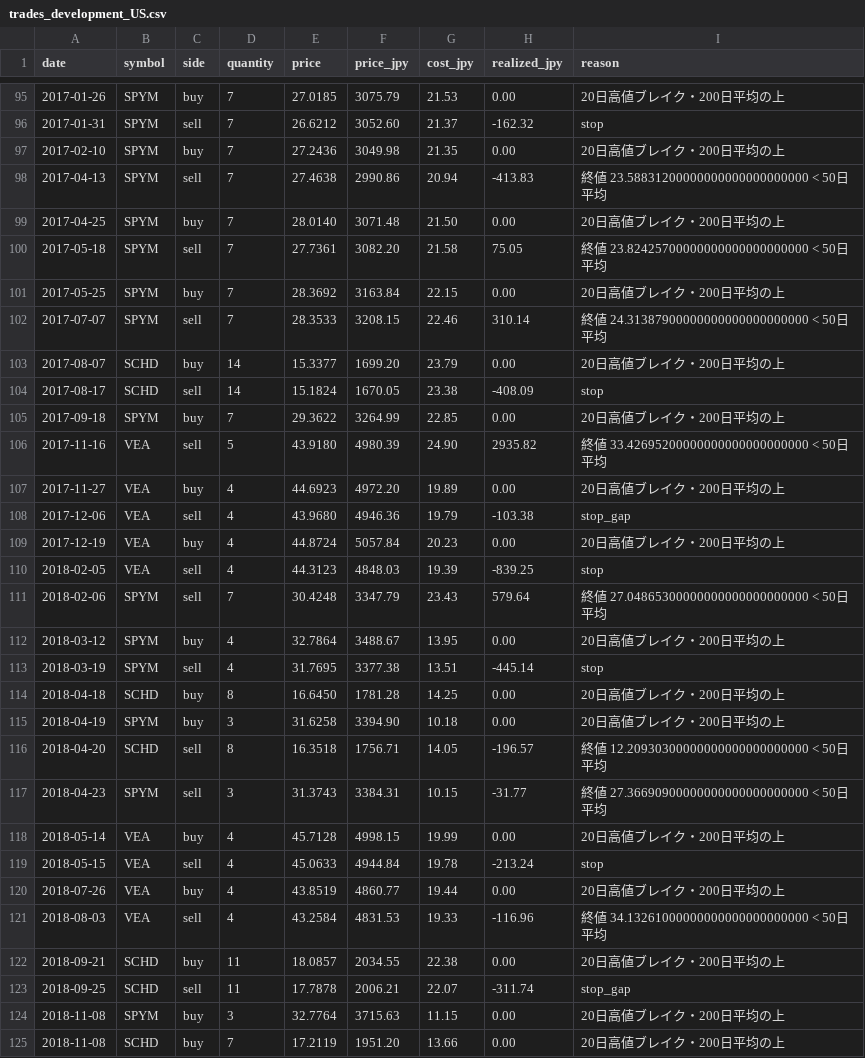
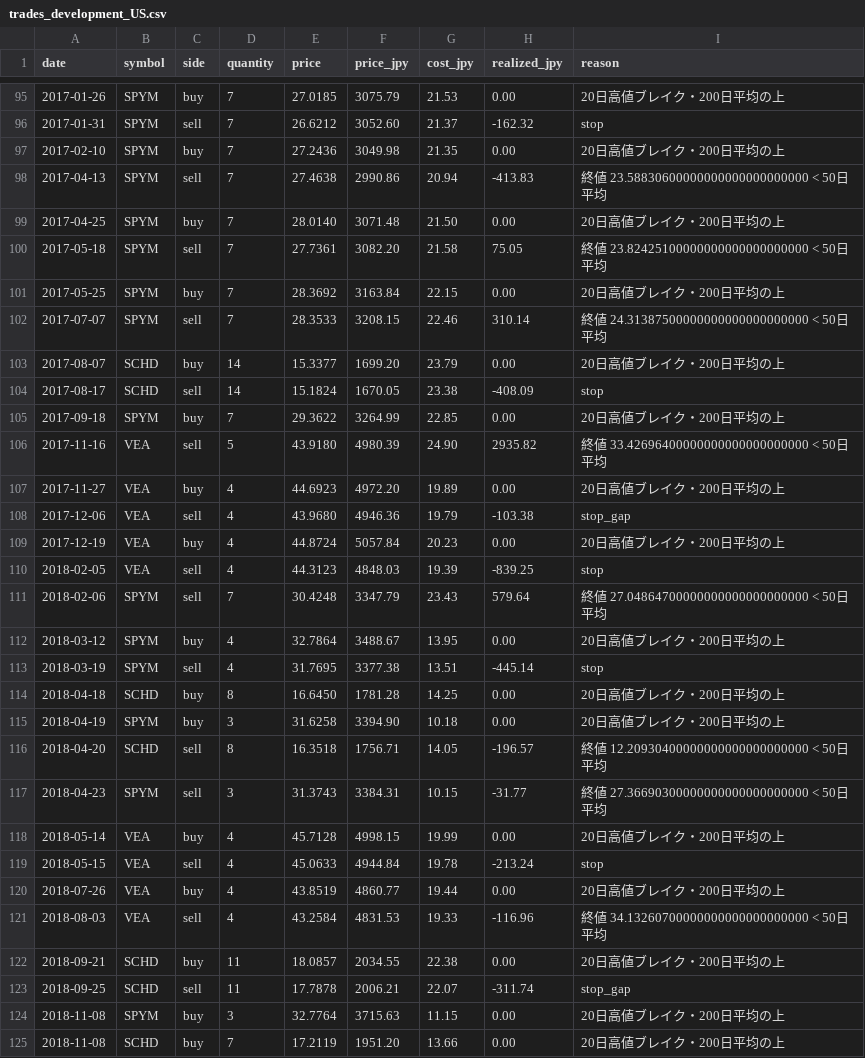
Before and after one commit to junglegym-mikage/ai-business, a CSV file: results/trades_development_US.csv, drawn as a sheet; only a part is shown, gaps mark what is left out; the diff covers the shown part only.

```diff
--- a/results/trades_development_US.csv
+++ b/results/trades_development_US.csv
@@ -97,7 +97,7 @@ date,symbol,side,quantity,price,price_jpy,cost_jpy,realized_jpy,reason
 2017-02-10,SPYM,buy,7,27.2436,3049.98,21.35,0.00,20日高値ブレイク・200日平均の上
-2017-04-13,SPYM,sell,7,27.4638,2990.86,20.94,-413.83,終値 23.58831200000000000000000000 < 50日平均
+2017-04-13,SPYM,sell,7,27.4638,2990.86,20.94,-413.83,終値 23.58830600000000000000000000 < 50日平均
 2017-04-25,SPYM,buy,7,28.0140,3071.48,21.50,0.00,20日高値ブレイク・200日平均の上
-2017-05-18,SPYM,sell,7,27.7361,3082.20,21.58,75.05,終値 23.82425700000000000000000000 < 50日平均
+2017-05-18,SPYM,sell,7,27.7361,3082.20,21.58,75.05,終値 23.82425100000000000000000000 < 50日平均
 2017-05-25,SPYM,buy,7,28.3692,3163.84,22.15,0.00,20日高値ブレイク・200日平均の上
-2017-07-07,SPYM,sell,7,28.3533,3208.15,22.46,310.14,終値 24.31387900000000000000000000 < 50日平均
+2017-07-07,SPYM,sell,7,28.3533,3208.15,22.46,310.14,終値 24.31387500000000000000000000 < 50日平均
 2017-08-07,SCHD,buy,14,15.3377,1699.20,23.79,0.00,20日高値ブレイク・200日平均の上
@@ -105,3 +105,3 @@ date,symbol,side,quantity,price,price_jpy,cost_jpy,realized_jpy,reason
 2017-09-18,SPYM,buy,7,29.3622,3264.99,22.85,0.00,20日高値ブレイク・200日平均の上
-2017-11-16,VEA,sell,5,43.9180,4980.39,24.90,2935.82,終値 33.42695200000000000000000000 < 50日平均
+2017-11-16,VEA,sell,5,43.9180,4980.39,24.90,2935.82,終値 33.42696400000000000000000000 < 50日平均
 2017-11-27,VEA,buy,4,44.6923,4972.20,19.89,0.00,20日高値ブレイク・200日平均の上
@@ -110,3 +110,3 @@ date,symbol,side,quantity,price,price_jpy,cost_jpy,realized_jpy,reason
 2018-02-05,VEA,sell,4,44.3123,4848.03,19.39,-839.25,stop
-2018-02-06,SPYM,sell,7,30.4248,3347.79,23.43,579.64,終値 27.04865300000000000000000000 < 50日平均
+2018-02-06,SPYM,sell,7,30.4248,3347.79,23.43,579.64,終値 27.04864700000000000000000000 < 50日平均
 2018-03-12,SPYM,buy,4,32.7864,3488.67,13.95,0.00,20日高値ブレイク・200日平均の上
@@ -115,4 +115,4 @@ date,symbol,side,quantity,price,price_jpy,cost_jpy,realized_jpy,reason
 2018-04-19,SPYM,buy,3,31.6258,3394.90,10.18,0.00,20日高値ブレイク・200日平均の上
-2018-04-20,SCHD,sell,8,16.3518,1756.71,14.05,-196.57,終値 12.20930300000000000000000000 < 50日平均
-2018-04-23,SPYM,sell,3,31.3743,3384.31,10.15,-31.77,終値 27.36690900000000000000000000 < 50日平均
+2018-04-20,SCHD,sell,8,16.3518,1756.71,14.05,-196.57,終値 12.20930400000000000000000000 < 50日平均
+2018-04-23,SPYM,sell,3,31.3743,3384.31,10.15,-31.77,終値 27.36690300000000000000000000 < 50日平均
 2018-05-14,VEA,buy,4,45.7128,4998.15,19.99,0.00,20日高値ブレイク・200日平均の上
@@ -120,3 +120,3 @@ date,symbol,side,quantity,price,price_jpy,cost_jpy,realized_jpy,reason
 2018-07-26,VEA,buy,4,43.8519,4860.77,19.44,0.00,20日高値ブレイク・200日平均の上
-2018-08-03,VEA,sell,4,43.2584,4831.53,19.33,-116.96,終値 34.13261000000000000000000000 < 50日平均
+2018-08-03,VEA,sell,4,43.2584,4831.53,19.33,-116.96,終値 34.13260700000000000000000000 < 50日平均
 2018-09-21,SCHD,buy,11,18.0857,2034.55,22.38,0.00,20日高値ブレイク・200日平均の上
```
Also changed, not shown: 49 edited cells elsewhere in this file, 4 other files.
